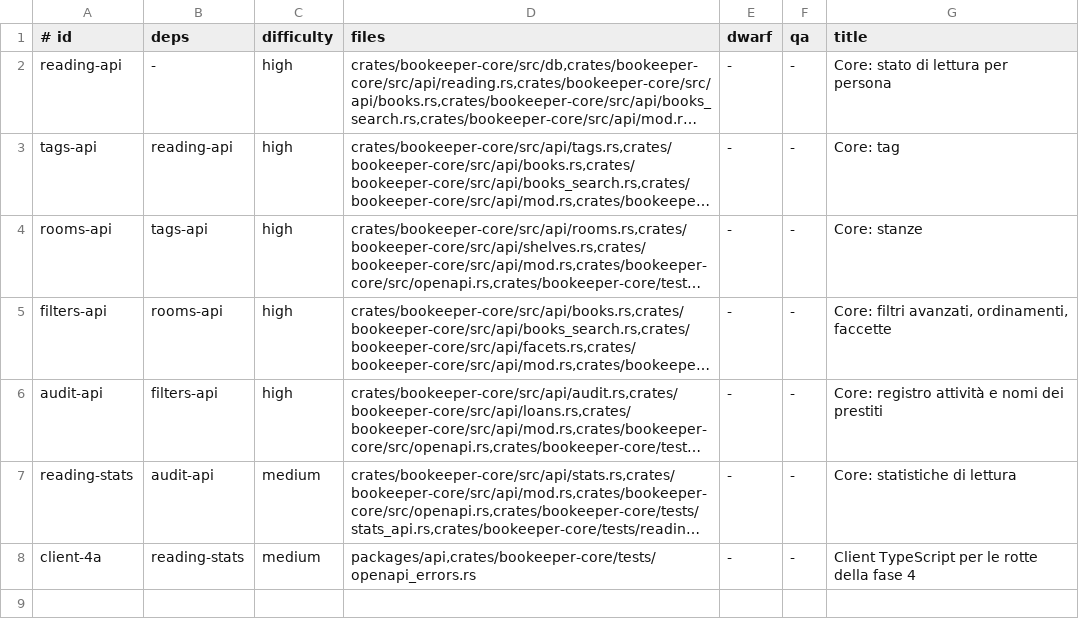
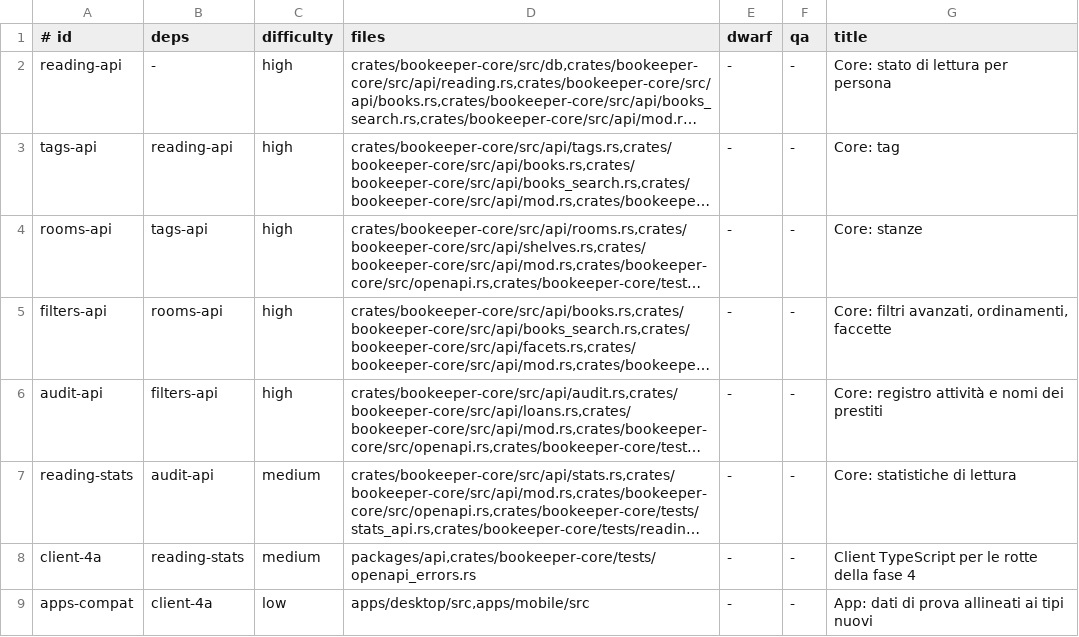
Before and after one commit to Bardugo624/Bookeeper-Neo, a TSV file: docs/forge/fase-4a/tasks.tsv, drawn as a sheet; long unchanged cells end in …; the diff names each change by its address in the sheet, - before the commit and + after, or states it on an @@ line.

```diff
--- a/docs/forge/fase-4a/tasks.tsv
+++ b/docs/forge/fase-4a/tasks.tsv
+row 9: apps-compat | client-4a | low | apps/desktop/src,apps/mobile/src | - | - | App: dati di prova allineati ai tipi nuovi
```
Also changed, not shown: .forge/ledger.tsv, 3 other files.
